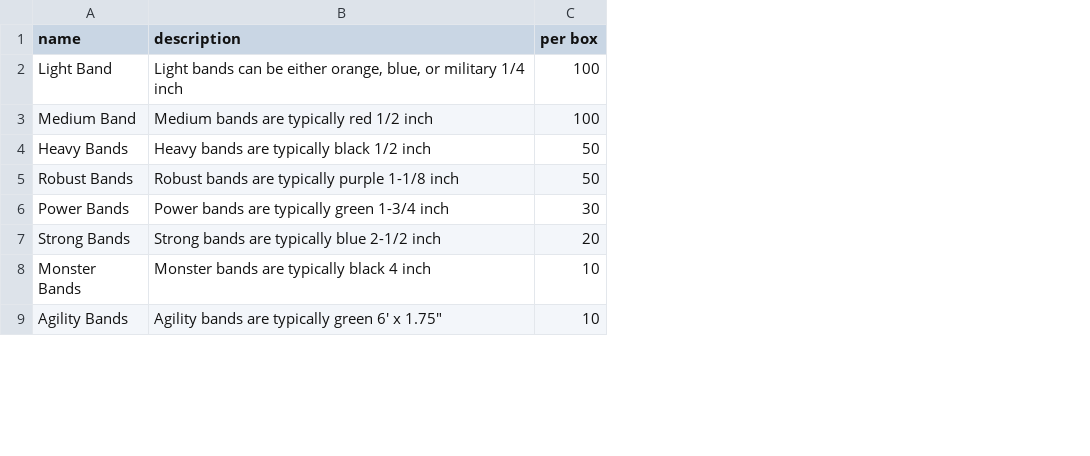
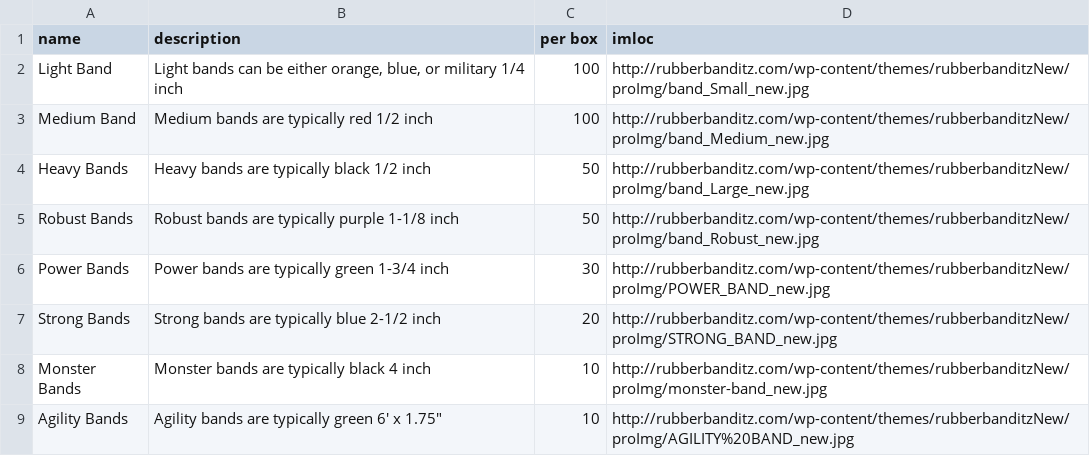
Before and after one commit to jmcmains/Inventory, a CSV file: db/products.csv, drawn as a sheet; only a part is shown; the diff names each change by its address in the sheet, - before the commit and + after, or states it on an @@ line.

```diff
--- a/db/products.csv
+++ b/db/products.csv
+column D (imloc), rows 2-9: http://rubberbanditz.com/wp-content/themes/rubberbanditzNew/proImg/band_Small_new.jpg | http://rubberbanditz.com/wp-content/themes/rubberbanditzNew/proImg/band_Medium_new.jpg | http://rubberbanditz.com/wp-content/themes/rubberbanditzNew/proImg/band_Large_new.jpg | http://rubberbanditz.com/wp-content/themes/rubberbanditzNew/proImg/band_Robust_new.jpg | http://rubberbanditz.com/wp-content/themes/rubberbanditzNew/proImg/POWER_BAND_new.jpg | http://rubberbanditz.com/wp-content/themes/rubberbanditzNew/proImg/STRONG_BAND_new.jpg | http://rubberbanditz.com/wp-content/themes/rubberbanditzNew/proImg/monster-band_new.jpg | http://rubberbanditz.com/wp-content/themes/rubberbanditzNew/proImg/AGILITY%20BAND_new.jpg
```
Also changed, not shown: 24 other files.
